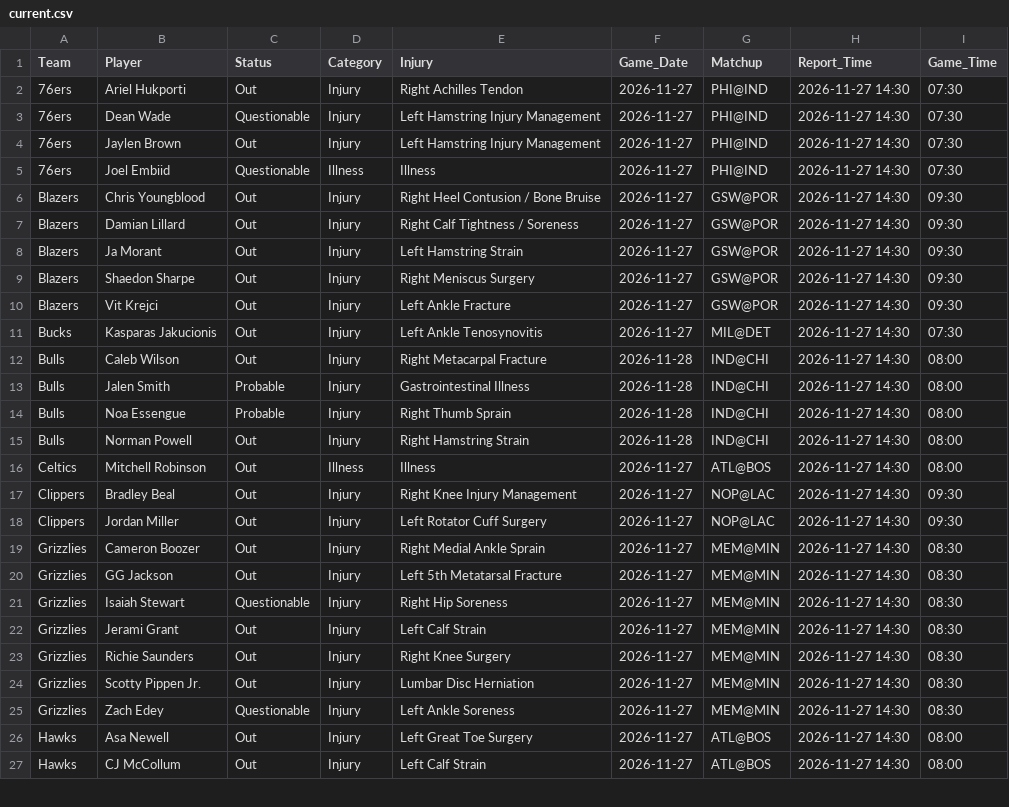
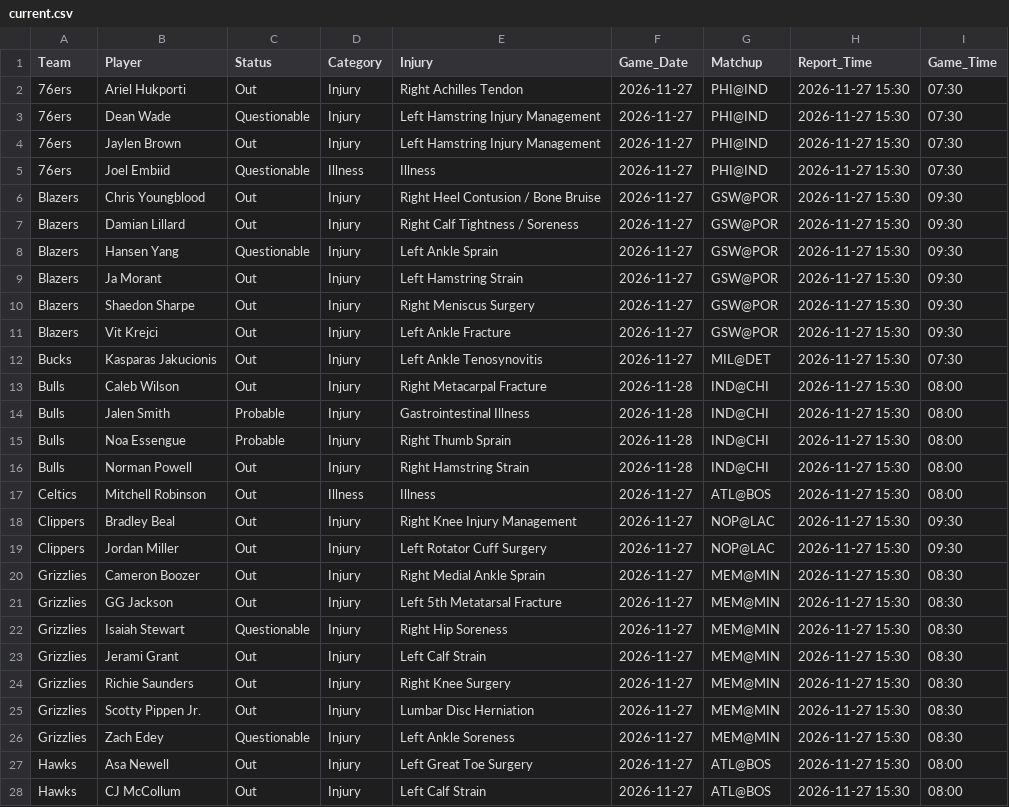
Before and after one commit to Nictaylorusa/injury-tracker, a CSV file: docs/current.csv, drawn as a sheet; only a part is shown; the diff covers the shown part only.

```diff
--- a/docs/current.csv
+++ b/docs/current.csv
@@ -1,27 +1,28 @@
 Team,Player,Status,Category,Injury,Game_Date,Matchup,Report_Time,Game_Time
-76ers,Ariel Hukporti,Out,Injury,Right Achilles Tendon,2026-11-27,PHI@IND,2026-11-27 14:30,07:30
-76ers,Dean Wade,Questionable,Injury,Left Hamstring Injury Management,2026-11-27,PHI@IND,2026-11-27 14:30,07:30
-76ers,Jaylen Brown,Out,Injury,Left Hamstring Injury Management,2026-11-27,PHI@IND,2026-11-27 14:30,07:30
-76ers,Joel Embiid,Questionable,Illness,Illness,2026-11-27,PHI@IND,2026-11-27 14:30,07:30
-Blazers,Chris Youngblood,Out,Injury,Right Heel Contusion / Bone Bruise,2026-11-27,GSW@POR,2026-11-27 14:30,09:30
-Blazers,Damian Lillard,Out,Injury,Right Calf Tightness / Soreness,2026-11-27,GSW@POR,2026-11-27 14:30,09:30
-Blazers,Ja Morant,Out,Injury,Left Hamstring Strain,2026-11-27,GSW@POR,2026-11-27 14:30,09:30
-Blazers,Shaedon Sharpe,Out,Injury,Right Meniscus Surgery,2026-11-27,GSW@POR,2026-11-27 14:30,09:30
-Blazers,Vit Krejci,Out,Injury,Left Ankle Fracture,2026-11-27,GSW@POR,2026-11-27 14:30,09:30
-Bucks,Kasparas Jakucionis,Out,Injury,Left Ankle Tenosynovitis,2026-11-27,MIL@DET,2026-11-27 14:30,07:30
-Bulls,Caleb Wilson,Out,Injury,Right Metacarpal Fracture,2026-11-28,IND@CHI,2026-11-27 14:30,08:00
-Bulls,Jalen Smith,Probable,Injury,Gastrointestinal Illness,2026-11-28,IND@CHI,2026-11-27 14:30,08:00
-Bulls,Noa Essengue,Probable,Injury,Right Thumb Sprain,2026-11-28,IND@CHI,2026-11-27 14:30,08:00
-Bulls,Norman Powell,Out,Injury,Right Hamstring Strain,2026-11-28,IND@CHI,2026-11-27 14:30,08:00
-Celtics,Mitchell Robinson,Out,Illness,Illness,2026-11-27,ATL@BOS,2026-11-27 14:30,08:00
-Clippers,Bradley Beal,Out,Injury,Right Knee Injury Management,2026-11-27,NOP@LAC,2026-11-27 14:30,09:30
-Clippers,Jordan Miller,Out,Injury,Left Rotator Cuff Surgery,2026-11-27,NOP@LAC,2026-11-27 14:30,09:30
-Grizzlies,Cameron Boozer,Out,Injury,Right Medial Ankle Sprain,2026-11-27,MEM@MIN,2026-11-27 14:30,08:30
-Grizzlies,GG Jackson,Out,Injury,Left 5th Metatarsal Fracture,2026-11-27,MEM@MIN,2026-11-27 14:30,08:30
-Grizzlies,Isaiah Stewart,Questionable,Injury,Right Hip Soreness,2026-11-27,MEM@MIN,2026-11-27 14:30,08:30
-Grizzlies,Jerami Grant,Out,Injury,Left Calf Strain,2026-11-27,MEM@MIN,2026-11-27 14:30,08:30
-Grizzlies,Richie Saunders,Out,Injury,Right Knee Surgery,2026-11-27,MEM@MIN,2026-11-27 14:30,08:30
-Grizzlies,Scotty Pippen Jr.,Out,Injury,Lumbar Disc Herniation,2026-11-27,MEM@MIN,2026-11-27 14:30,08:30
-Grizzlies,Zach Edey,Questionable,Injury,Left Ankle Soreness,2026-11-27,MEM@MIN,2026-11-27 14:30,08:30
-Hawks,Asa Newell,Out,Injury,Left Great Toe Surgery,2026-11-27,ATL@BOS,2026-11-27 14:30,08:00
-Hawks,CJ McCollum,Out,Injury,Left Calf Strain,2026-11-27,ATL@BOS,2026-11-27 14:30,08:00
+76ers,Ariel Hukporti,Out,Injury,Right Achilles Tendon,2026-11-27,PHI@IND,2026-11-27 15:30,07:30
+76ers,Dean Wade,Questionable,Injury,Left Hamstring Injury Management,2026-11-27,PHI@IND,2026-11-27 15:30,07:30
+76ers,Jaylen Brown,Out,Injury,Left Hamstring Injury Management,2026-11-27,PHI@IND,2026-11-27 15:30,07:30
+76ers,Joel Embiid,Questionable,Illness,Illness,2026-11-27,PHI@IND,2026-11-27 15:30,07:30
+Blazers,Chris Youngblood,Out,Injury,Right Heel Contusion / Bone Bruise,2026-11-27,GSW@POR,2026-11-27 15:30,09:30
+Blazers,Damian Lillard,Out,Injury,Right Calf Tightness / Soreness,2026-11-27,GSW@POR,2026-11-27 15:30,09:30
+Blazers,Hansen Yang,Questionable,Injury,Left Ankle Sprain,2026-11-27,GSW@POR,2026-11-27 15:30,09:30
+Blazers,Ja Morant,Out,Injury,Left Hamstring Strain,2026-11-27,GSW@POR,2026-11-27 15:30,09:30
+Blazers,Shaedon Sharpe,Out,Injury,Right Meniscus Surgery,2026-11-27,GSW@POR,2026-11-27 15:30,09:30
+Blazers,Vit Krejci,Out,Injury,Left Ankle Fracture,2026-11-27,GSW@POR,2026-11-27 15:30,09:30
+Bucks,Kasparas Jakucionis,Out,Injury,Left Ankle Tenosynovitis,2026-11-27,MIL@DET,2026-11-27 15:30,07:30
+Bulls,Caleb Wilson,Out,Injury,Right Metacarpal Fracture,2026-11-28,IND@CHI,2026-11-27 15:30,08:00
+Bulls,Jalen Smith,Probable,Injury,Gastrointestinal Illness,2026-11-28,IND@CHI,2026-11-27 15:30,08:00
+Bulls,Noa Essengue,Probable,Injury,Right Thumb Sprain,2026-11-28,IND@CHI,2026-11-27 15:30,08:00
+Bulls,Norman Powell,Out,Injury,Right Hamstring Strain,2026-11-28,IND@CHI,2026-11-27 15:30,08:00
+Celtics,Mitchell Robinson,Out,Illness,Illness,2026-11-27,ATL@BOS,2026-11-27 15:30,08:00
+Clippers,Bradley Beal,Out,Injury,Right Knee Injury Management,2026-11-27,NOP@LAC,2026-11-27 15:30,09:30
+Clippers,Jordan Miller,Out,Injury,Left Rotator Cuff Surgery,2026-11-27,NOP@LAC,2026-11-27 15:30,09:30
+Grizzlies,Cameron Boozer,Out,Injury,Right Medial Ankle Sprain,2026-11-27,MEM@MIN,2026-11-27 15:30,08:30
+Grizzlies,GG Jackson,Out,Injury,Left 5th Metatarsal Fracture,2026-11-27,MEM@MIN,2026-11-27 15:30,08:30
+Grizzlies,Isaiah Stewart,Questionable,Injury,Right Hip Soreness,2026-11-27,MEM@MIN,2026-11-27 15:30,08:30
+Grizzlies,Jerami Grant,Out,Injury,Left Calf Strain,2026-11-27,MEM@MIN,2026-11-27 15:30,08:30
+Grizzlies,Richie Saunders,Out,Injury,Right Knee Surgery,2026-11-27,MEM@MIN,2026-11-27 15:30,08:30
+Grizzlies,Scotty Pippen Jr.,Out,Injury,Lumbar Disc Herniation,2026-11-27,MEM@MIN,2026-11-27 15:30,08:30
+Grizzlies,Zach Edey,Questionable,Injury,Left Ankle Soreness,2026-11-27,MEM@MIN,2026-11-27 15:30,08:30
+Hawks,Asa Newell,Out,Injury,Left Great Toe Surgery,2026-11-27,ATL@BOS,2026-11-27 15:30,08:00
+Hawks,CJ McCollum,Out,Injury,Left Calf Strain,2026-11-27,ATL@BOS,2026-11-27 15:30,08:00
```
Also changed, not shown: 55 edited cells elsewhere in this file, 1 other file.
